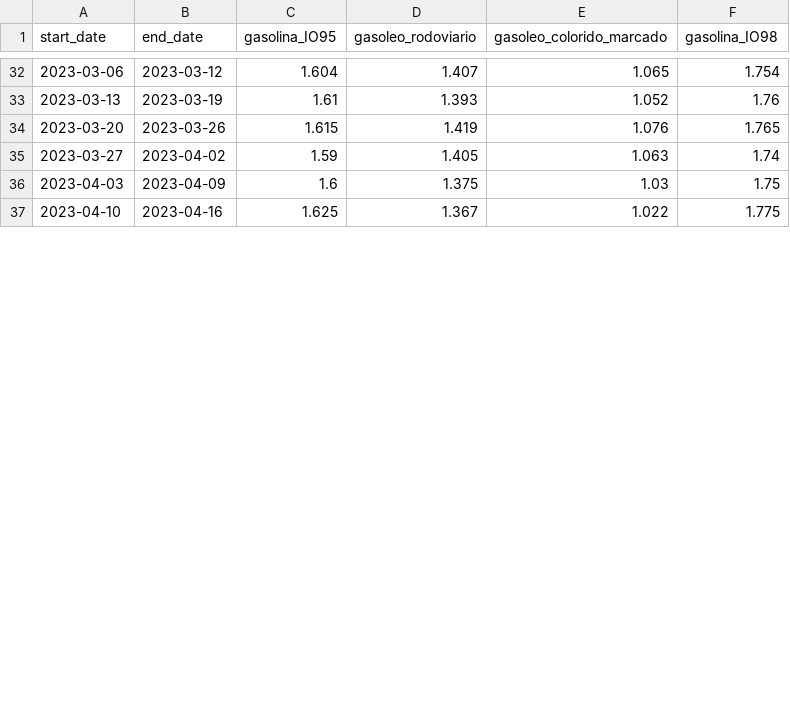
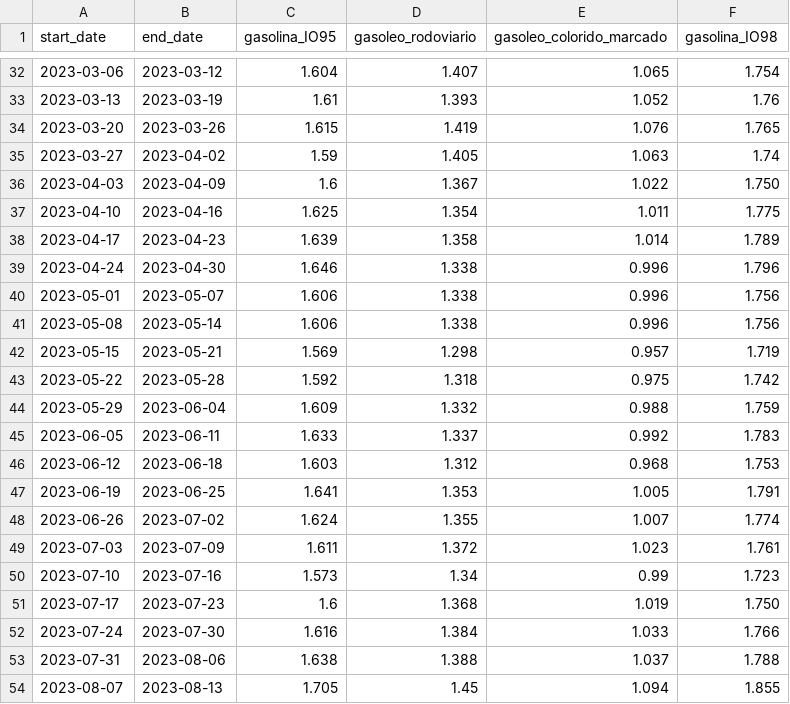
Before and after one commit to carlosrsabreu/devo-abastecer, a CSV file: history/gas_info_history.csv, drawn as a sheet; only a part is shown, gaps mark what is left out; the diff covers the shown part only.

Commit message:
chore: update gas history

```diff
--- a/history/gas_info_history.csv
+++ b/history/gas_info_history.csv
@@ -35,3 +35,20 @@ start_date,end_date,gasolina_IO95,gasoleo_rodoviario,gasoleo_colorido_marcado,ga
 2023-03-27,2023-04-02,1.59,1.405,1.063,1.74
-2023-04-03,2023-04-09,1.6,1.375,1.03,1.75
-2023-04-10,2023-04-16,1.625,1.367,1.022,1.775
+2023-04-03,2023-04-09,1.6,1.367,1.022,1.750
+2023-04-10,2023-04-16,1.625,1.354,1.011,1.775
+2023-04-17,2023-04-23,1.639,1.358,1.014,1.789
+2023-04-24,2023-04-30,1.646,1.338,0.996,1.796
+2023-05-01,2023-05-07,1.606,1.338,0.996,1.756
+2023-05-08,2023-05-14,1.606,1.338,0.996,1.756
+2023-05-15,2023-05-21,1.569,1.298,0.957,1.719
+2023-05-22,2023-05-28,1.592,1.318,0.975,1.742
+2023-05-29,2023-06-04,1.609,1.332,0.988,1.759
+2023-06-05,2023-06-11,1.633,1.337,0.992,1.783
+2023-06-12,2023-06-18,1.603,1.312,0.968,1.753
+2023-06-19,2023-06-25,1.641,1.353,1.005,1.791
+2023-06-26,2023-07-02,1.624,1.355,1.007,1.774
+2023-07-03,2023-07-09,1.611,1.372,1.023,1.761
+2023-07-10,2023-07-16,1.573,1.34,0.99,1.723
+2023-07-17,2023-07-23,1.6,1.368,1.019,1.750
+2023-07-24,2023-07-30,1.616,1.384,1.033,1.766
+2023-07-31,2023-08-06,1.638,1.388,1.037,1.788
+2023-08-07,2023-08-13,1.705,1.45,1.094,1.855
```
Also changed, not shown: 7 added rows and 4 edited cells elsewhere in this file, 1 other file.
